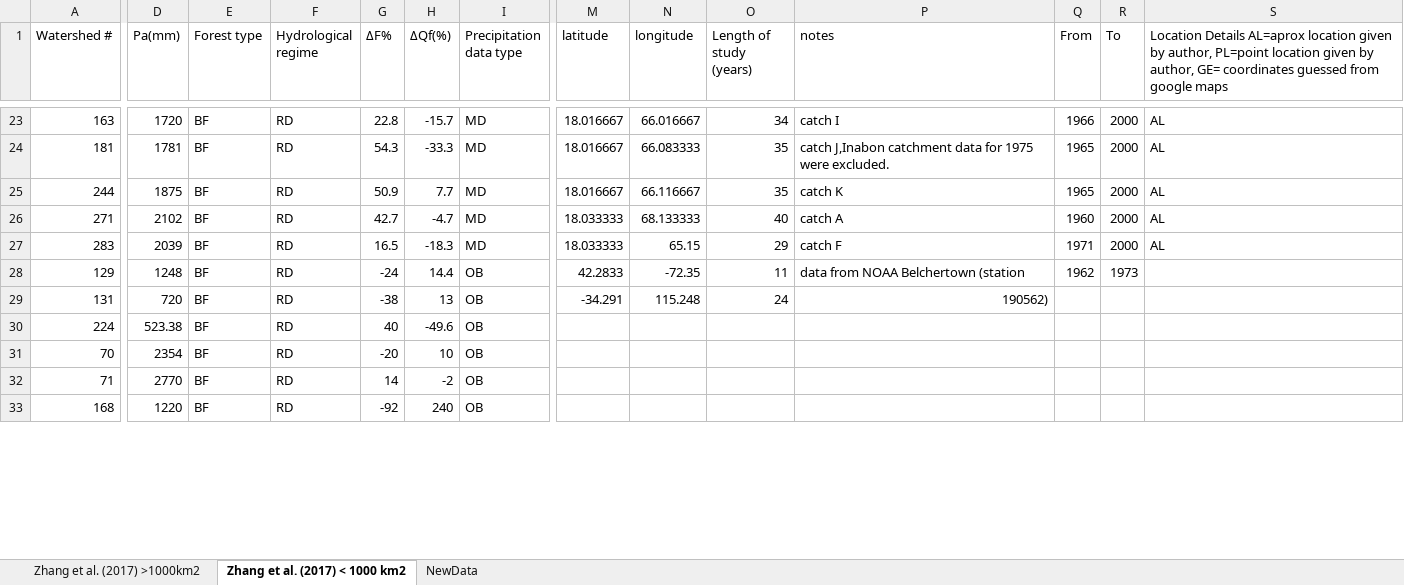
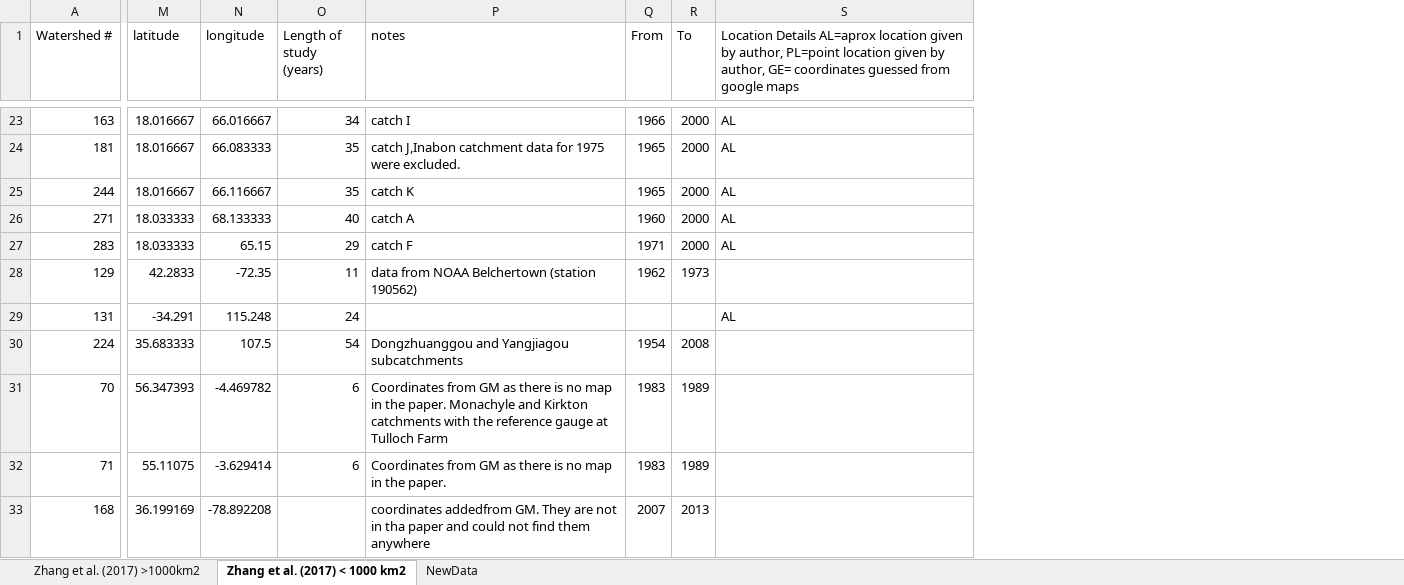
Before and after one commit to WillemVervoort/Forest_and_water, an Excel workbook: data/TablesZhangetal2017_07_22.xlsx, sheet Zhang et al. (2017) < 1000 km2, drawn as a sheet; only a part is shown, gaps mark what is left out; values as stored, in another font and other column widths than the file's, no cell formats; the diff covers the shown part only; the diff names each change by its address in the sheet, - before the commit and + after, or states it on an @@ line.

Commit message:
Add files via upload

```diff
--- a/data/TablesZhangetal2017_07_22.xlsx (sheet Zhang et al. (2017) < 1000 km2)
+++ b/data/TablesZhangetal2017_07_22.xlsx (sheet Zhang et al. (2017) < 1000 km2)
@@ column D (Pa(mm)) hidden, rows 23-33: 1720 | 1781 | 1875 | 2102 | 2039 | 1248 | 720 | 523.38 | 2354 | 2770 | 1220 @@
@@ column E (Forest type) hidden, rows 23-33: all BF @@
@@ column F (Hydrological regime) hidden, rows 23-33: all RD @@
@@ column G (ΔF%) hidden, rows 23-33: 22.8 | 54.3 | 50.9 | 42.7 | 16.5 | -24 | -38 | 40 | -20 | 14 | -92 @@
@@ column H (ΔQf(%)) hidden, rows 23-33: -15.7 | -33.3 | 7.7 | -4.7 | -18.3 | 14.4 | 13 | -49.6 | 10 | -2 | 240 @@
@@ column I (Precipitation data type) hidden, rows 23-33: MD | MD | MD | MD | MD | OB | OB | OB | OB | OB | OB @@
-P28 (notes): data from NOAA Belchertown (station
+P28 (notes): data from NOAA Belchertown (station 190562)
-P29 (notes): 190562)
+P29 (notes): (empty)
-S29: (empty)
+S29: AL
-M30 (latitude): (empty)
+M30 (latitude): 35.683333
-N30 (longitude): (empty)
+N30 (longitude): 107.5
-O30 (Length of study (years)): (empty)
+O30 (Length of study (years)): 54
-P30 (notes): (empty)
+P30 (notes): Dongzhuanggou and Yangjiagou subcatchments
-Q30 (From): (empty)
+Q30 (From): 1954
-R30 (To): (empty)
+R30 (To): 2008
-M31 (latitude): (empty)
+M31 (latitude): 56.347393
-N31 (longitude): (empty)
+N31 (longitude): -4.469782
-O31:O32 (Length of study (years)): (empty)
+O31:O32 (Length of study (years)): 6
-P31 (notes): (empty)
+P31 (notes): Coordinates from GM as there is no map in the paper. Monachyle and Kirkton catchments with the reference gauge at Tulloch Farm
-Q31:Q32 (From): (empty)
+Q31:Q32 (From): 1983
-R31:R32 (To): (empty)
+R31:R32 (To): 1989
-M32 (latitude): (empty)
+M32 (latitude): 55.11075
-N32 (longitude): (empty)
+N32 (longitude): -3.629414
-P32 (notes): (empty)
+P32 (notes): Coordinates from GM as there is no map in the paper.
-M33 (latitude): (empty)
+M33 (latitude): 36.199169
-N33 (longitude): (empty)
+N33 (longitude): -78.892208
-P33 (notes): (empty)
+P33 (notes): coordinates addedfrom GM. They are not in tha paper and could not find them anywhere
-Q33 (From): (empty)
+Q33 (From): 2007
-R33 (To): (empty)
+R33 (To): 2013
```
Also changed, not shown: 19 edited cells elsewhere in this sheet, cell formats.
